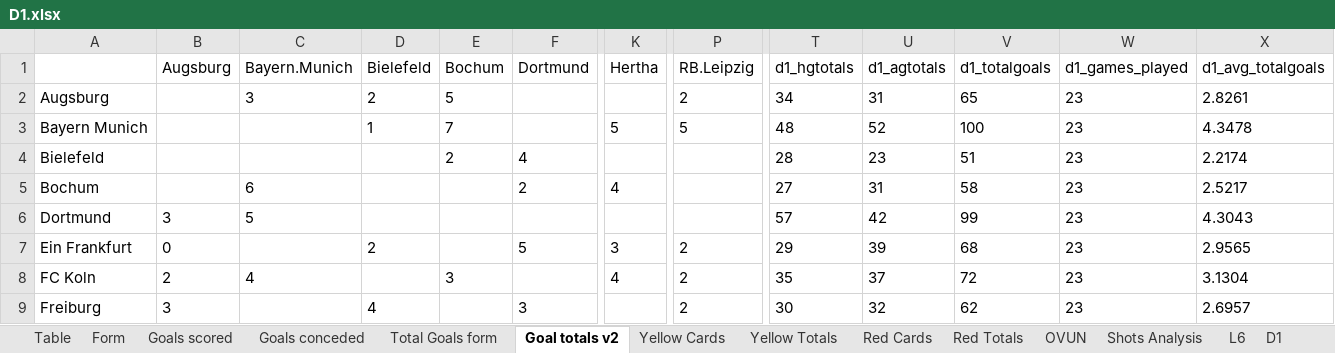
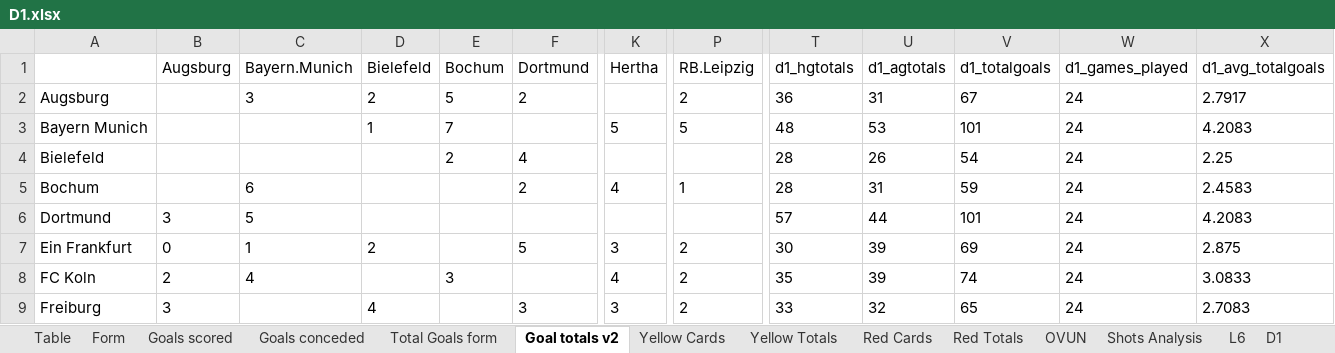
Before and after one commit to gitboyzorro5/Rsoccer, an Excel workbook: Divisions/D1.xlsx, sheet Goal totals v2, drawn as a sheet; only a part is shown, gaps mark what is left out; values as stored, in another font and other column widths than the file's, no borders; the diff covers the shown part only; the diff names each change by its address in the sheet, - before the commit and + after, or states it on an @@ line.

```diff
--- a/Divisions/D1.xlsx (sheet Goal totals v2)
+++ b/Divisions/D1.xlsx (sheet Goal totals v2)
-F2 (Dortmund): (empty)
+F2 (Dortmund): 2
-T2 (d1_hgtotals): 34
+T2 (d1_hgtotals): 36
-V2 (d1_totalgoals): 65
+V2 (d1_totalgoals): 67
-W2:W9 (d1_games_played): 23
+W2:W9 (d1_games_played): 24
-X2 (d1_avg_totalgoals): 2.8261
+X2 (d1_avg_totalgoals): 2.7917
-U3 (d1_agtotals): 52
+U3 (d1_agtotals): 53
-V3 (d1_totalgoals): 100
+V3 (d1_totalgoals): 101
-X3 (d1_avg_totalgoals): 4.3478
+X3 (d1_avg_totalgoals): 4.2083
-U4 (d1_agtotals): 23
+U4 (d1_agtotals): 26
-V4 (d1_totalgoals): 51
+V4 (d1_totalgoals): 54
-X4 (d1_avg_totalgoals): 2.2174
+X4 (d1_avg_totalgoals): 2.25
-P5 (RB.Leipzig): (empty)
+P5 (RB.Leipzig): 1
-T5 (d1_hgtotals): 27
+T5 (d1_hgtotals): 28
-V5 (d1_totalgoals): 58
+V5 (d1_totalgoals): 59
-X5 (d1_avg_totalgoals): 2.5217
+X5 (d1_avg_totalgoals): 2.4583
-U6 (d1_agtotals): 42
+U6 (d1_agtotals): 44
-V6 (d1_totalgoals): 99
+V6 (d1_totalgoals): 101
-X6 (d1_avg_totalgoals): 4.3043
+X6 (d1_avg_totalgoals): 4.2083
-C7 (Bayern.Munich): (empty)
+C7 (Bayern.Munich): 1
-T7 (d1_hgtotals): 29
+T7 (d1_hgtotals): 30
-V7 (d1_totalgoals): 68
+V7 (d1_totalgoals): 69
-X7 (d1_avg_totalgoals): 2.9565
+X7 (d1_avg_totalgoals): 2.875
-U8 (d1_agtotals): 37
+U8 (d1_agtotals): 39
-V8 (d1_totalgoals): 72
+V8 (d1_totalgoals): 74
-X8 (d1_avg_totalgoals): 3.1304
+X8 (d1_avg_totalgoals): 3.0833
-K9 (Hertha): (empty)
+K9 (Hertha): 3
-T9 (d1_hgtotals): 30
+T9 (d1_hgtotals): 33
-V9 (d1_totalgoals): 62
+V9 (d1_totalgoals): 65
-X9 (d1_avg_totalgoals): 2.6957
+X9 (d1_avg_totalgoals): 2.7083
```
Also changed, not shown: 45 edited cells elsewhere in this sheet, sheet D1, sheet Shots Analysis, sheet L6, sheet OVUN, sheet Table, sheet Yellow Totals, 3 more sheets, Divisions/E3.xlsx, Divisions/EC.xlsx, 25 other files.
